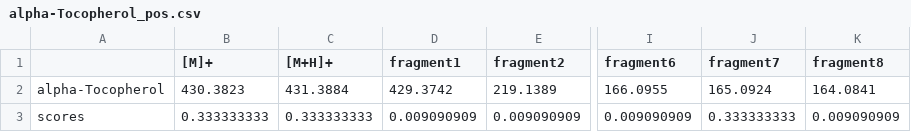
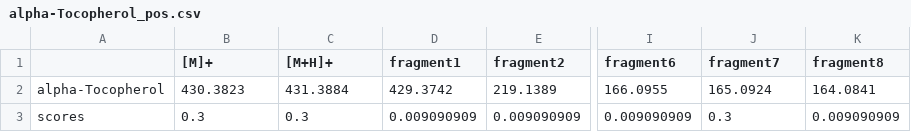
Before and after one commit to gggraca/MetaboAnnotatoR, a CSV file: inst/Libraries/Metabolites/POS/alpha-Tocopherol_pos.csv, drawn as a sheet; only a part is shown, gaps mark what is left out; the diff names each change by its address in the sheet, - before the commit and + after, or states it on an @@ line.

Commit message:
Update alpha-Tocopherol_pos.csv
correction to the scores

```diff
--- a/inst/Libraries/Metabolites/POS/alpha-Tocopherol_pos.csv
+++ b/inst/Libraries/Metabolites/POS/alpha-Tocopherol_pos.csv
-B3 ([M]+): 0.333333333
+B3 ([M]+): 0.3
-C3 ([M+H]+): 0.333333333
+C3 ([M+H]+): 0.3
-J3 (fragment7): 0.333333333
+J3 (fragment7): 0.3
```
